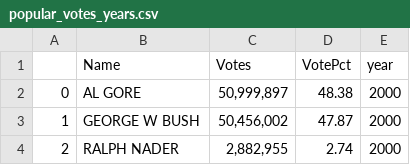
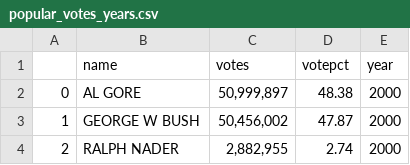
Before and after one commit to jrhoads1004/ETL_project, a CSV file: popular_votes_years.csv, drawn as a sheet; only a part is shown.

```diff
--- a/popular_votes_years.csv
+++ b/popular_votes_years.csv
@@ -1,2 +1,2 @@
-,Name,Votes,VotePct,year
+,name,votes,votepct,year
 0,AL GORE,"50,999,897",48.38,2000
```
Also changed, not shown: 4 other files.
